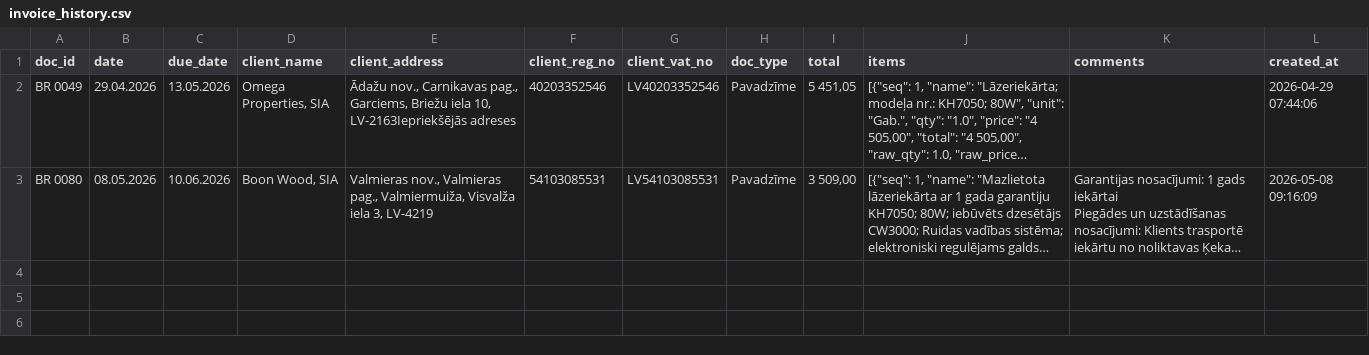
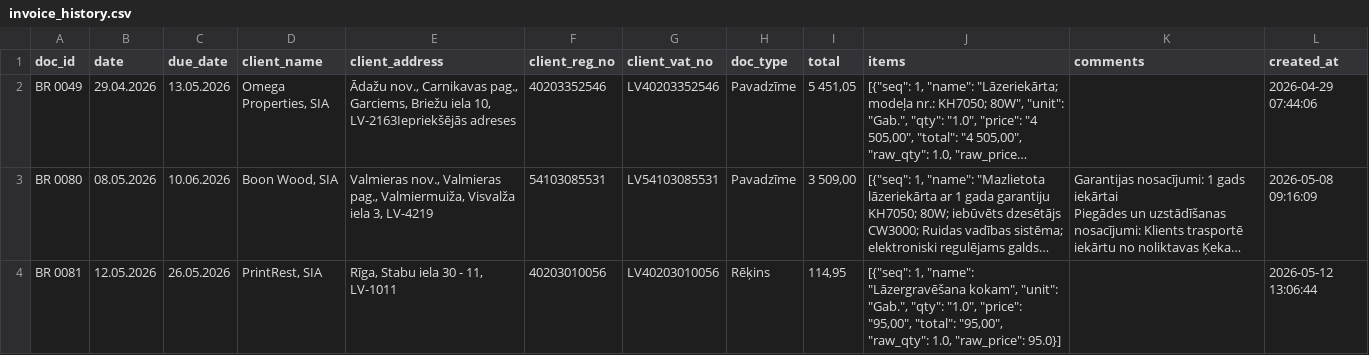
Before and after one commit to Andzhss/OnlinePavadzimes, a CSV file: OnlinePavadzimes/invoice_history.csv, drawn as a sheet; long unchanged cells end in …; the diff names each change by its address in the sheet, - before the commit and + after, or states it on an @@ line.

Commit message:
Pievieno BR 0081

```diff
--- a/OnlinePavadzimes/invoice_history.csv
+++ b/OnlinePavadzimes/invoice_history.csv
+row 4: BR 0081 | 12.05.2026 | 26.05.2026 | PrintRest, SIA | Rīga, Stabu iela 30 - 11, LV-1011 | 40203010056 | LV40203010056 | Rēķins | 114,95 | [{"seq": 1, "name": "Lāzergravēšana kokam", "unit": "Gab.", "qty": "1.0", "price": "95,00", "total": "95,00", "raw_qty": 1.0, "raw_price": 95.0}] |  | 2026-05-12 13:06:44
```
